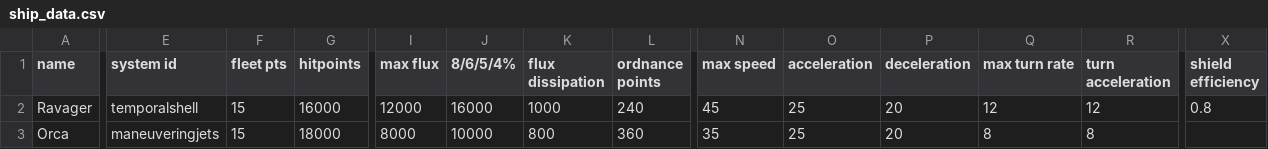
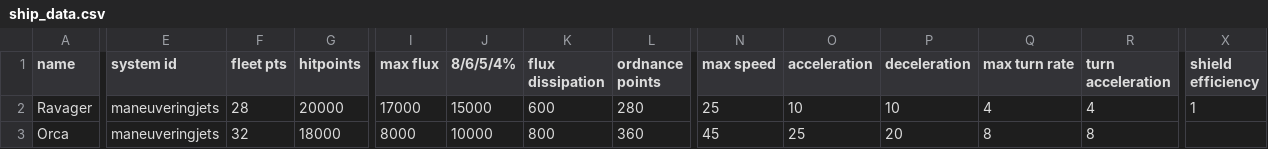
Before and after one commit to cat-person/wrath-of-askonia, a CSV file: data/hulls/ship_data.csv, drawn as a sheet; only a part is shown, gaps mark what is left out; the diff covers the shown part only; the diff names each change by its address in the sheet, - before the commit and + after, or states it on an @@ line.

```diff
--- a/data/hulls/ship_data.csv
+++ b/data/hulls/ship_data.csv
-E2 (system id): temporalshell
+E2 (system id): maneuveringjets
-F2 (fleet pts): 15
+F2 (fleet pts): 28
-G2 (hitpoints): 16000
+G2 (hitpoints): 20000
-I2 (max flux): 12000
+I2 (max flux): 17000
-J2 (8/6/5/4%): 16000
+J2 (8/6/5/4%): 15000
-K2 (flux dissipation): 1000
+K2 (flux dissipation): 600
-L2 (ordnance points): 240
+L2 (ordnance points): 280
-N2 (max speed): 45
+N2 (max speed): 25
-O2 (acceleration): 25
+O2 (acceleration): 10
-P2 (deceleration): 20
+P2 (deceleration): 10
-Q2 (max turn rate): 12
+Q2 (max turn rate): 4
-R2 (turn acceleration): 12
+R2 (turn acceleration): 4
-X2 (shield efficiency): 0.8
+X2 (shield efficiency): 1
-F3 (fleet pts): 15
+F3 (fleet pts): 32
-N3 (max speed): 35
+N3 (max speed): 45
```
Also changed, not shown: 3 edited cells elsewhere in this file, 4 other files.
